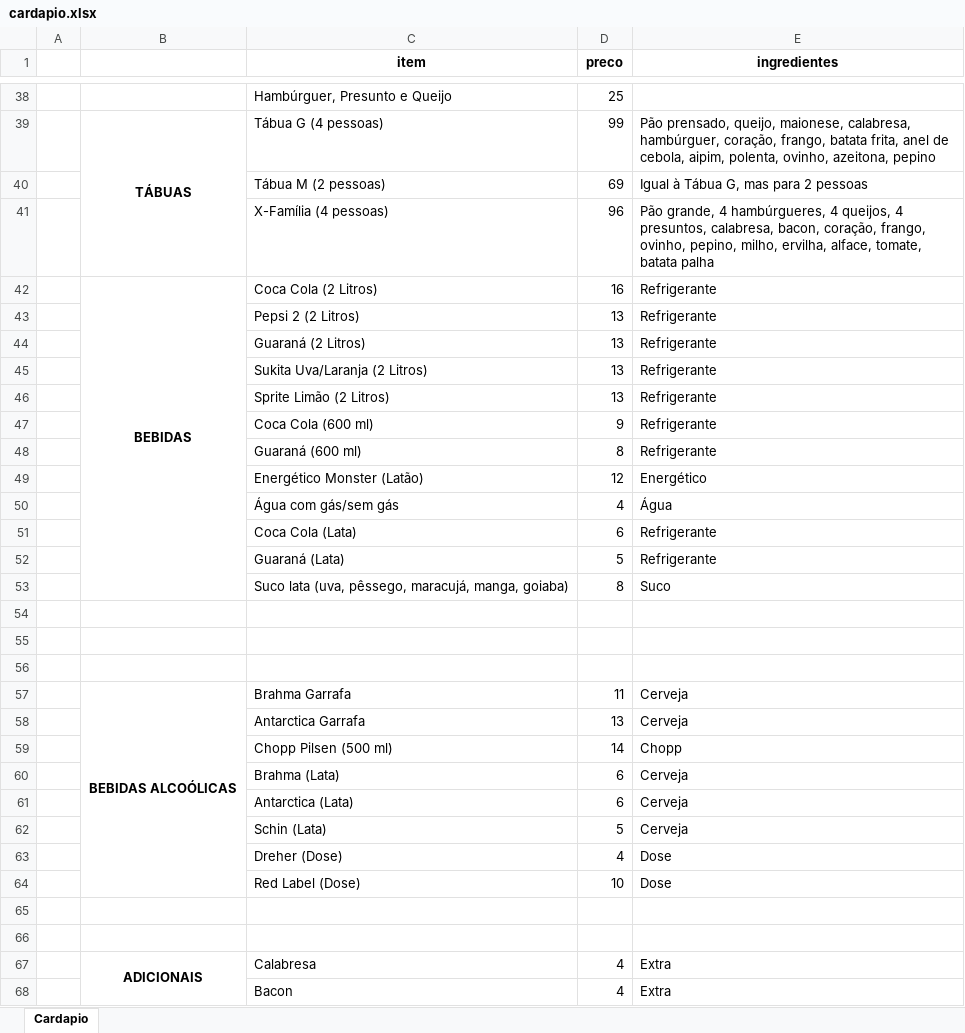
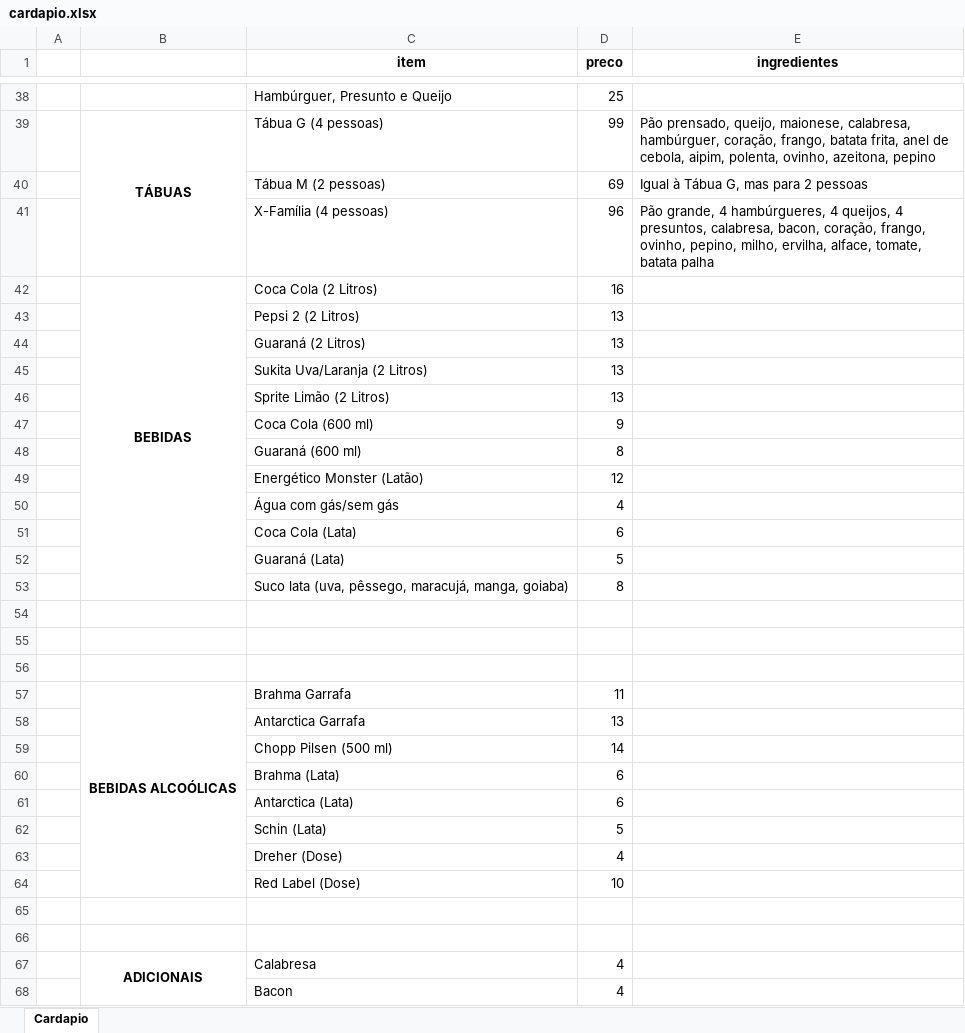
Before and after one commit to tadaieskidaniel-alt/AmericanLanches, an Excel workbook: cardapio.xlsx, sheet Cardapio, drawn as a sheet; only a part is shown, gaps mark what is left out; values as stored, in another font and other column widths than the file's, no borders; the diff covers the shown part only; the diff names each change by its address in the sheet, - before the commit and + after, or states it on an @@ line.

```diff
--- a/cardapio.xlsx (sheet Cardapio)
+++ b/cardapio.xlsx (sheet Cardapio)
-E42:E48 (ingredientes): Refrigerante
+E42:E48 (ingredientes): (empty)
-E49 (ingredientes): Energético
+E49 (ingredientes): (empty)
-E50 (ingredientes): Água
+E50 (ingredientes): (empty)
-E51:E52 (ingredientes): Refrigerante
+E51:E52 (ingredientes): (empty)
-E53 (ingredientes): Suco
+E53 (ingredientes): (empty)
-E57:E58 (ingredientes): Cerveja
+E57:E58 (ingredientes): (empty)
-E59 (ingredientes): Chopp
+E59 (ingredientes): (empty)
-E60:E62 (ingredientes): Cerveja
+E60:E62 (ingredientes): (empty)
-E63:E64 (ingredientes): Dose
+E63:E64 (ingredientes): (empty)
-E67:E68 (ingredientes): Extra
+E67:E68 (ingredientes): (empty)
```
Also changed, not shown: 11 edited cells elsewhere in this sheet, 3 other files.
